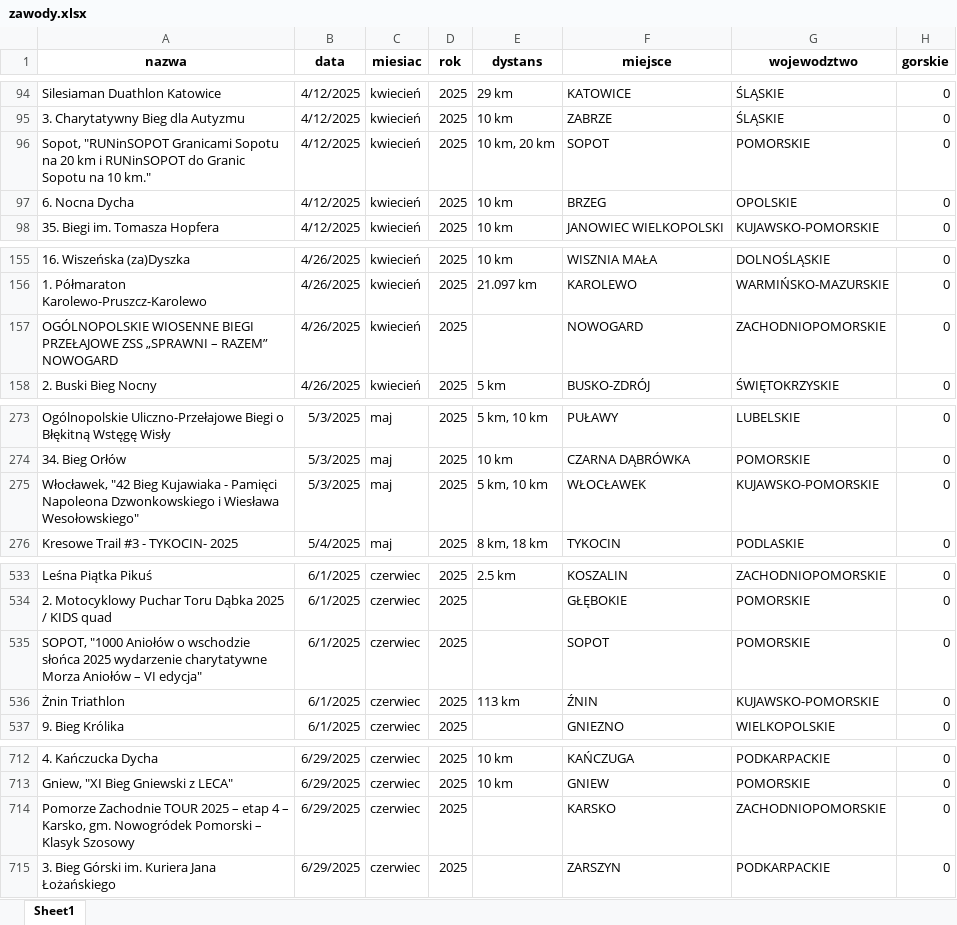
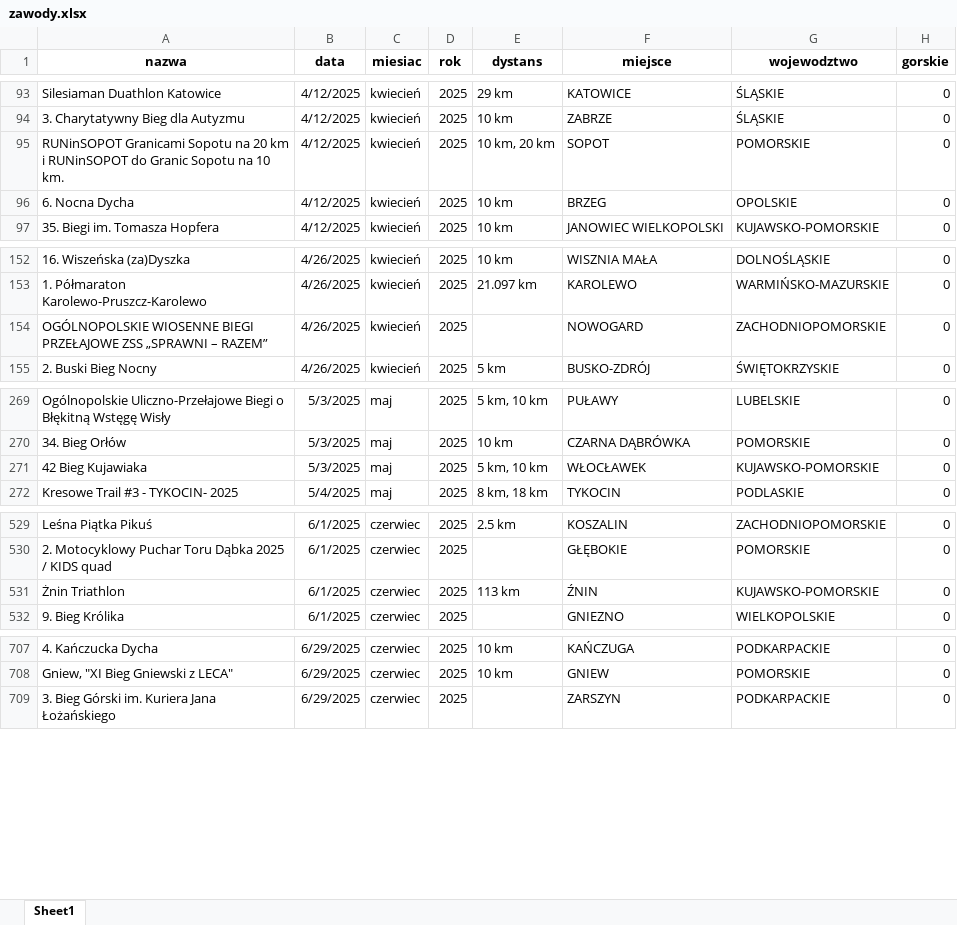
Before and after one commit to rybinski92/app_mb, an Excel workbook: assets/pliki_bazy/zawody.xlsx, sheet Sheet1, drawn as a sheet; only a part is shown, gaps mark what is left out; values as stored, in another font and other column widths than the file's, no borders; removed rows and columns are numbered as before the commit, all else as after; the diff covers the shown part only; the diff names each change by its address in the sheet, - before the commit and + after, or states it on an @@ line.

```diff
--- a/assets/pliki_bazy/zawody.xlsx (sheet Sheet1)
+++ b/assets/pliki_bazy/zawody.xlsx (sheet Sheet1)
-A95 (nazwa): Sopot, "RUNinSOPOT Granicami Sopotu na 20 km i RUNinSOPOT do Granic Sopotu na 10 km."
+A95 (nazwa): RUNinSOPOT Granicami Sopotu na 20 km i RUNinSOPOT do Granic Sopotu na 10 km.
-A154 (nazwa): …– RAZEM” NOWOGARD
+A154 (nazwa): …– RAZEM”
-A271 (nazwa): Włocławek, "42 Bieg Kujawiaka - Pamięci Napoleona Dzwonkowskiego i Wiesława Wesołowskiego"
+A271 (nazwa): 42 Bieg Kujawiaka
-row 535: SOPOT, "1000 Aniołów o wschodzie słońca 2025 wydarzenie charytatywne Morza Aniołów – VI edycja" | 6/1/2025 | czerwiec | 2025 |  | SOPOT | POMORSKIE | 0
-row 714: Pomorze Zachodnie TOUR 2025 – etap 4 – Karsko, gm. Nowogródek Pomorski – Klasyk Szosowy | 6/29/2025 | czerwiec | 2025 |  | KARSKO | ZACHODNIOPOMORSKIE | 0
```
Also changed, not shown: 5 removed rows and 8 edited cells elsewhere in this sheet, 30 other files.
